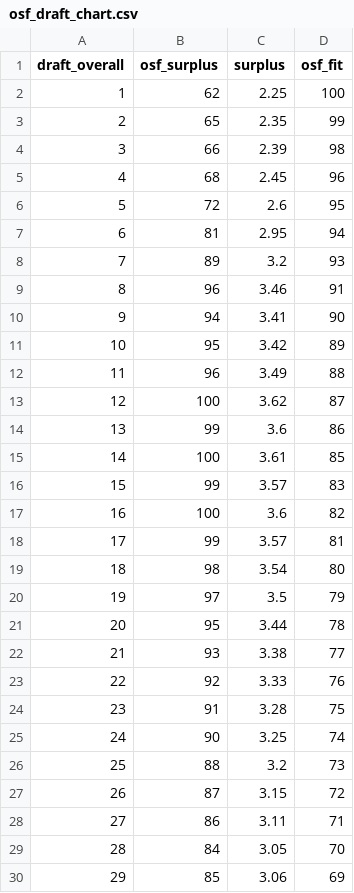
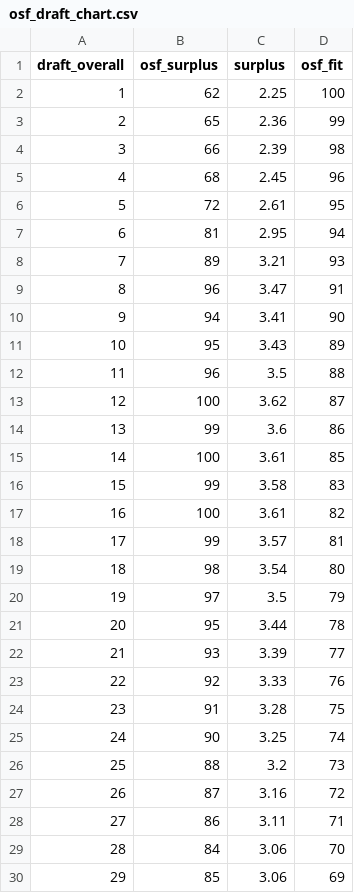
Before and after one commit to nflverse/open-source-football, a CSV file: _posts/2023-02-23-nfl-draft-value-chart/osf_draft_chart.csv, drawn as a sheet; only a part is shown; the diff covers the shown part only.

```diff
--- a/_posts/2023-02-23-nfl-draft-value-chart/osf_draft_chart.csv
+++ b/_posts/2023-02-23-nfl-draft-value-chart/osf_draft_chart.csv
@@ -2,12 +2,12 @@ draft_overall,osf_surplus,surplus,osf_fit
 1,62,2.25,100
-2,65,2.35,99
+2,65,2.36,99
 3,66,2.39,98
 4,68,2.45,96
-5,72,2.6,95
+5,72,2.61,95
 6,81,2.95,94
-7,89,3.2,93
-8,96,3.46,91
+7,89,3.21,93
+8,96,3.47,91
 9,94,3.41,90
-10,95,3.42,89
-11,96,3.49,88
+10,95,3.43,89
+11,96,3.5,88
 12,100,3.62,87
@@ -15,4 +15,4 @@ draft_overall,osf_surplus,surplus,osf_fit
 14,100,3.61,85
-15,99,3.57,83
-16,100,3.6,82
+15,99,3.58,83
+16,100,3.61,82
 17,99,3.57,81
@@ -21,3 +21,3 @@ draft_overall,osf_surplus,surplus,osf_fit
 20,95,3.44,78
-21,93,3.38,77
+21,93,3.39,77
 22,92,3.33,76
@@ -26,5 +26,5 @@ draft_overall,osf_surplus,surplus,osf_fit
 25,88,3.2,73
-26,87,3.15,72
+26,87,3.16,72
 27,86,3.11,71
-28,84,3.05,70
+28,84,3.06,70
 29,85,3.06,69
```
Also changed, not shown: 16 edited cells elsewhere in this file, docs/posts/2023-02-23-nfl-draft-value-chart/osf_draft_chart.csv, 48 other files.
